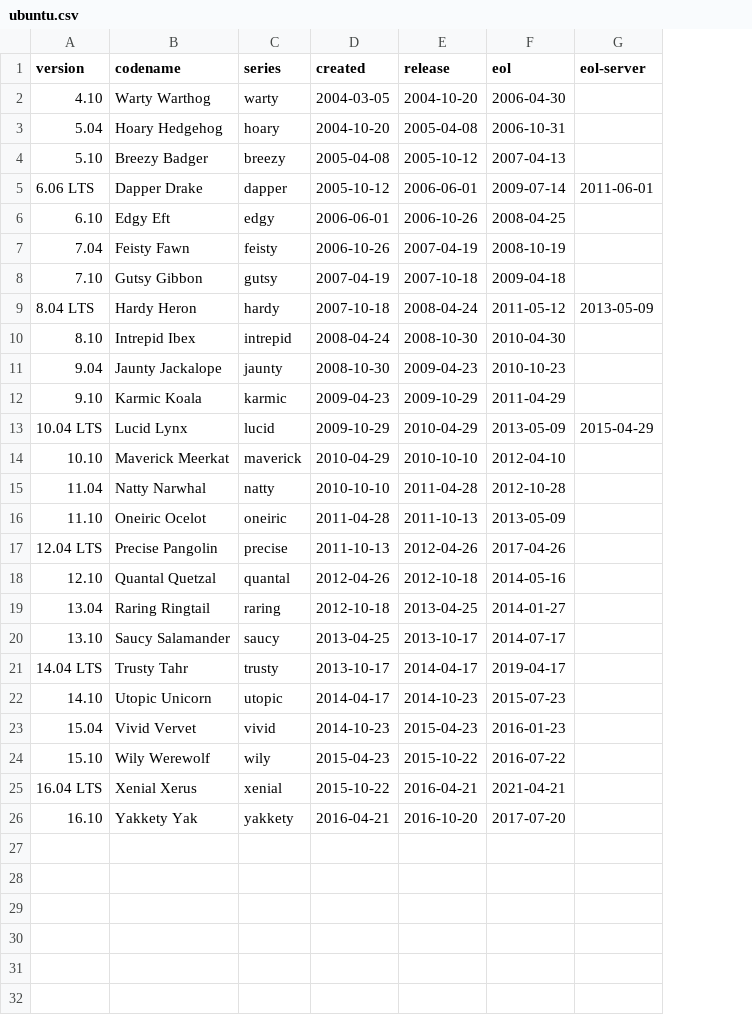
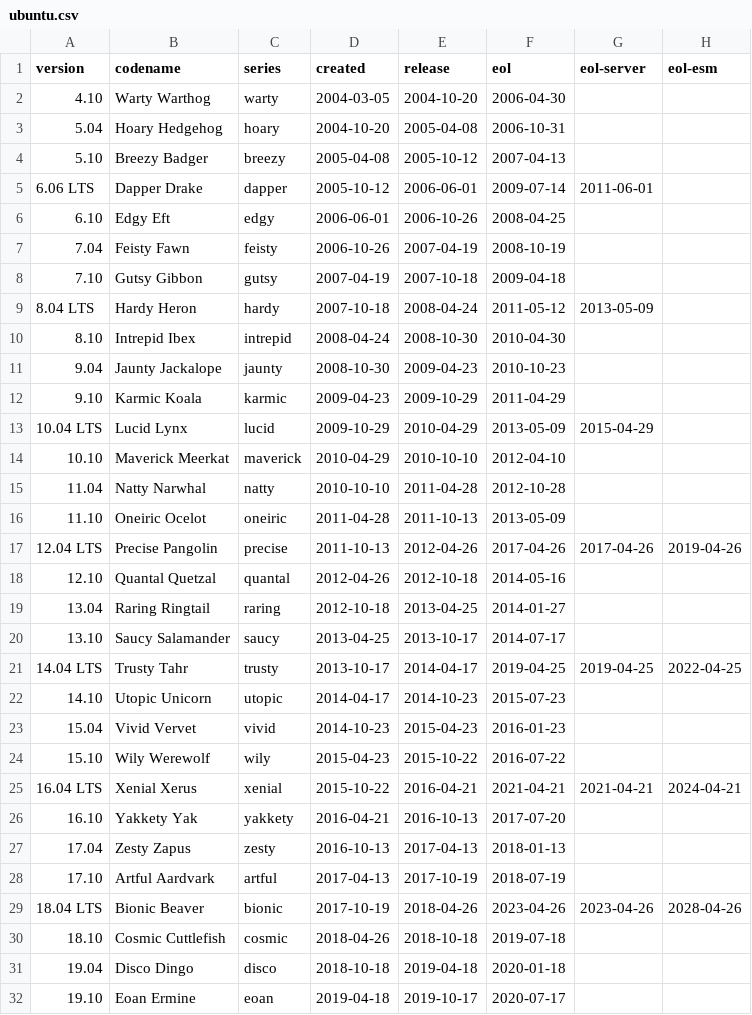
Before and after one commit to kelleyk/kk-debuilder, a CSV file: kk_debuilder/distro_info/ubuntu.csv, drawn as a sheet; the diff names each change by its address in the sheet, - before the commit and + after, or states it on an @@ line.

Commit message:
Update distro-info to support optional ESM column

```diff
--- a/kk_debuilder/distro_info/ubuntu.csv
+++ b/kk_debuilder/distro_info/ubuntu.csv
+column H (eol-esm), rows 17-25: 2019-04-26 |  |  |  | 2022-04-25 |  |  |  | 2024-04-21
-G17 (eol-server): (empty)
+G17 (eol-server): 2017-04-26
-F21 (eol): 2019-04-17
+F21 (eol): 2019-04-25
-G21 (eol-server): (empty)
+G21 (eol-server): 2019-04-25
-G25 (eol-server): (empty)
+G25 (eol-server): 2021-04-21
-E26 (release): 2016-10-20
+E26 (release): 2016-10-13
+row 27: 17.04 | Zesty Zapus | zesty | 2016-10-13 | 2017-04-13 | 2018-01-13
+row 28: 17.10 | Artful Aardvark | artful | 2017-04-13 | 2017-10-19 | 2018-07-19
+row 29: 18.04 LTS | Bionic Beaver | bionic | 2017-10-19 | 2018-04-26 | 2023-04-26 | 2023-04-26 | 2028-04-26
+row 30: 18.10 | Cosmic Cuttlefish | cosmic | 2018-04-26 | 2018-10-18 | 2019-07-18
+row 31: 19.04 | Disco Dingo | disco | 2018-10-18 | 2019-04-18 | 2020-01-18
+row 32: 19.10 | Eoan Ermine | eoan | 2019-04-18 | 2019-10-17 | 2020-07-17
```
Also changed, not shown: 1 other file.
